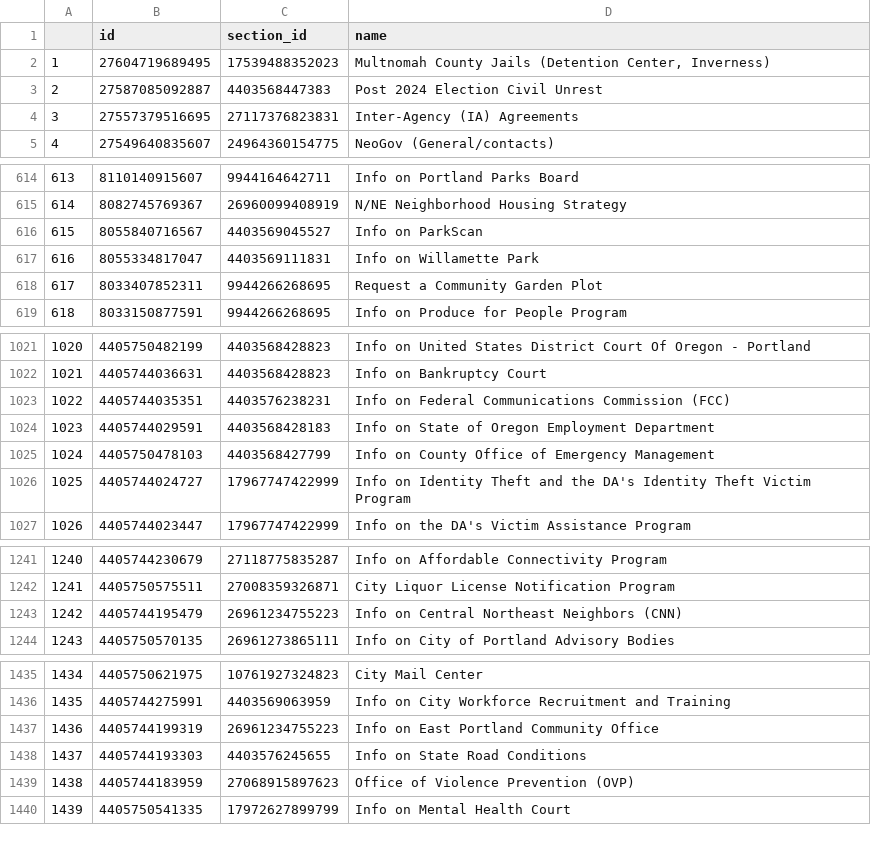
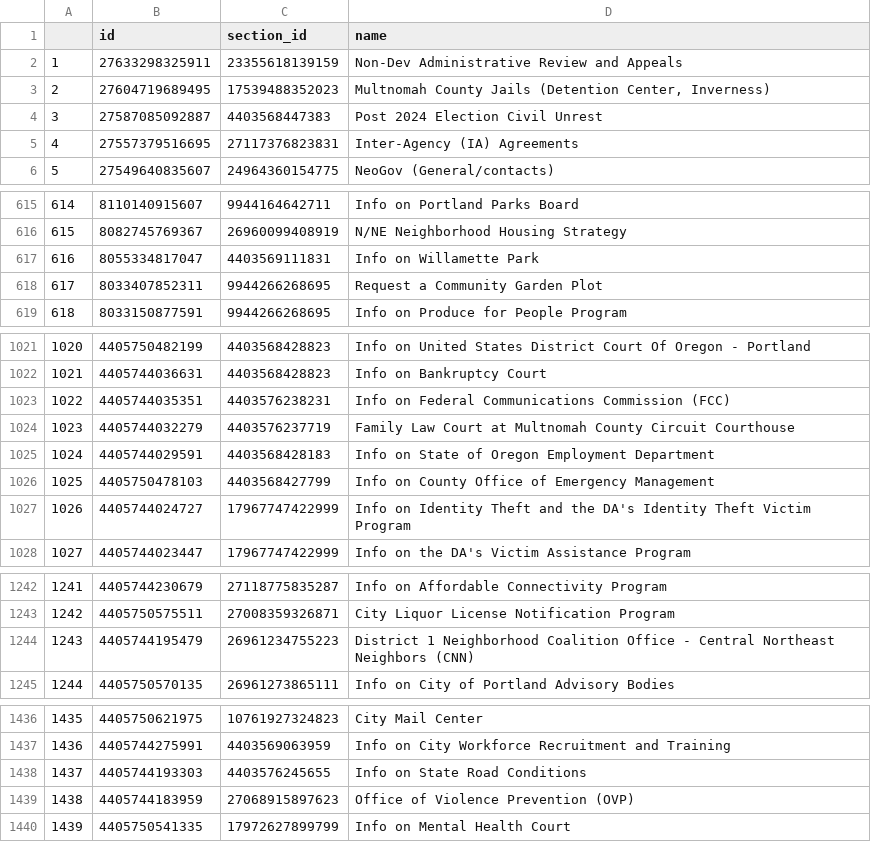
Before and after one commit to eGovPDX/zendesk-data-analysis, a CSV file: data/articles.csv, drawn as a sheet; only a part is shown, gaps mark what is left out; removed rows and columns are numbered as before the commit, all else as after; the diff covers the shown part only; the diff names each change by its address in the sheet, - before the commit and + after, or states it on an @@ line.

```diff
--- a/data/articles.csv
+++ b/data/articles.csv
+row 2: 1 | 27633298325911 | 23355618139159 | Non-Dev Administrative Review and Appeals
@@ column A renumbered between rows 3 and 1437 @@
-row 616: 615 | 8055840716567 | 4403569045527 | Info on ParkScan
+row 1024: 1023 | 4405744032279 | 4403576237719 | Family Law Court at Multnomah County Circuit Courthouse
-D1244 (name): Info on Central Northeast…
+D1244 (name): District 1 Neighborhood Coalition Office - Central Northeast…
-row 1437: 1436 | 4405744199319 | 26961234755223 | Info on East Portland Community Office
```
Also changed, not shown: 4 edited cells elsewhere in this file.
